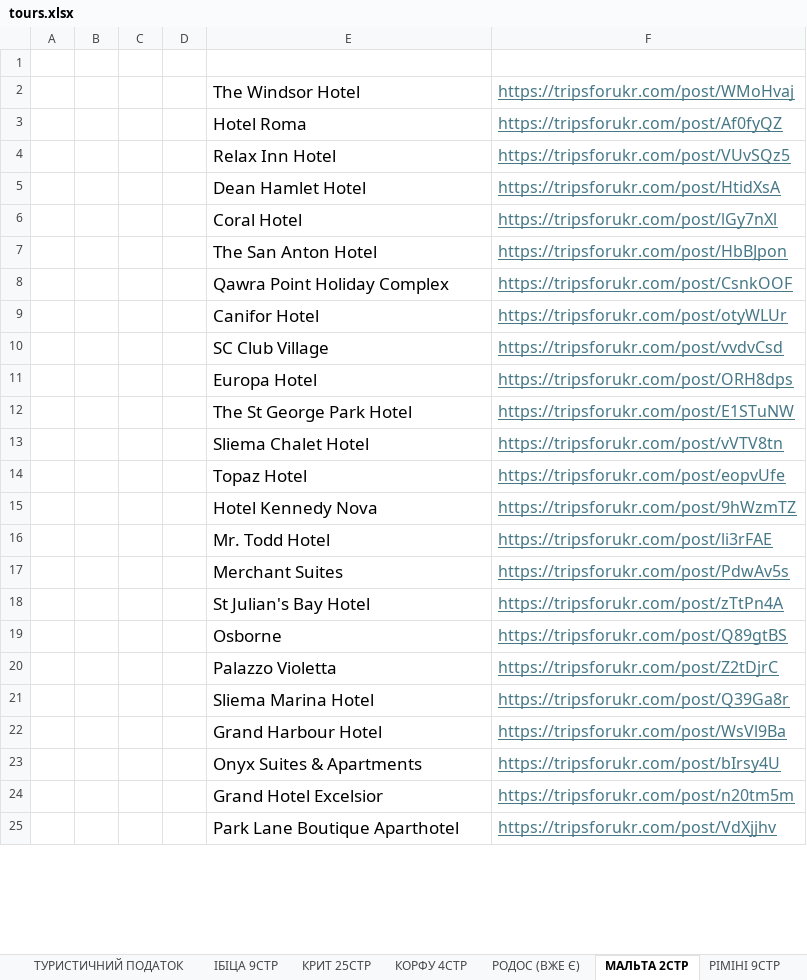
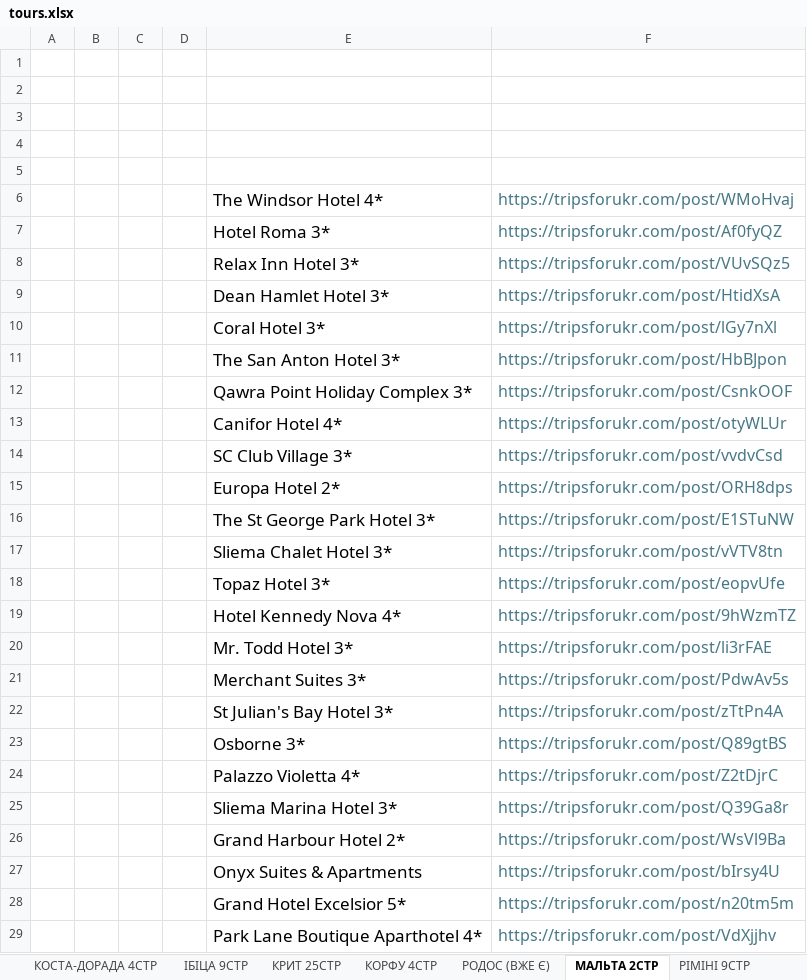
Before and after one commit to qazqwerty617/tripshelper, an Excel workbook: data/tours.xlsx, sheet МАЛЬТА 2СТР, drawn as a sheet; only a part is shown; values as stored, in another font and other column widths than the file's, no borders; addresses are those after the commit; the diff covers the shown part only; the diff names each change by its address in the sheet, - before the commit and + after, or states it on an @@ line.

```diff
--- a/data/tours.xlsx (sheet МАЛЬТА 2СТР)
+++ b/data/tours.xlsx (sheet МАЛЬТА 2СТР)
+row 2: (empty)
+row 3: (empty)
+row 4: (empty)
+row 5: (empty)
-E6: The Windsor Hotel
+E6: The Windsor Hotel 4*
-F6:F29 underline: on
+F6:F29 underline: off
-E7: Hotel Roma
+E7: Hotel Roma 3*
-E8: Relax Inn Hotel
+E8: Relax Inn Hotel 3*
-E9: Dean Hamlet Hotel
+E9: Dean Hamlet Hotel 3*
-E10: Coral Hotel
+E10: Coral Hotel 3*
-E11: The San Anton Hotel
+E11: The San Anton Hotel 3*
-E12: Qawra Point Holiday Complex
+E12: Qawra Point Holiday Complex 3*
-E13: Canifor Hotel
+E13: Canifor Hotel 4*
-E14: SC Club Village
+E14: SC Club Village 3*
-E15: Europa Hotel
+E15: Europa Hotel 2*
-E16: The St George Park Hotel
+E16: The St George Park Hotel 3*
-E17: Sliema Chalet Hotel
+E17: Sliema Chalet Hotel 3*
-E18: Topaz Hotel
+E18: Topaz Hotel 3*
-E19: Hotel Kennedy Nova
+E19: Hotel Kennedy Nova 4*
-E20: Mr. Todd Hotel
+E20: Mr. Todd Hotel 3*
-E21: Merchant Suites
+E21: Merchant Suites 3*
-E22: St Julian's Bay Hotel
+E22: St Julian's Bay Hotel 3*
-E23: Osborne
+E23: Osborne 3*
-E24: Palazzo Violetta
+E24: Palazzo Violetta 4*
-E25: Sliema Marina Hotel
+E25: Sliema Marina Hotel 3*
-E26: Grand Harbour Hotel
+E26: Grand Harbour Hotel 2*
-E28: Grand Hotel Excelsior
+E28: Grand Hotel Excelsior 5*
-E29: Park Lane Boutique Aparthotel
+E29: Park Lane Boutique Aparthotel 4*
```
Also changed, not shown: 34 edited cells and cell formats elsewhere in this sheet, sheet МАЙОРКА 20СТР, sheet КРИТ 25СТР, sheet ІБІЦА 9СТР, sheet МАДЕЙРА 5СТР, sheet КОСТА-ДЕЛЬ-СОЛЬ 13СТР, sheet МІКОНОС 10, 7 more sheets, other sheet tabs, 4 other files.
